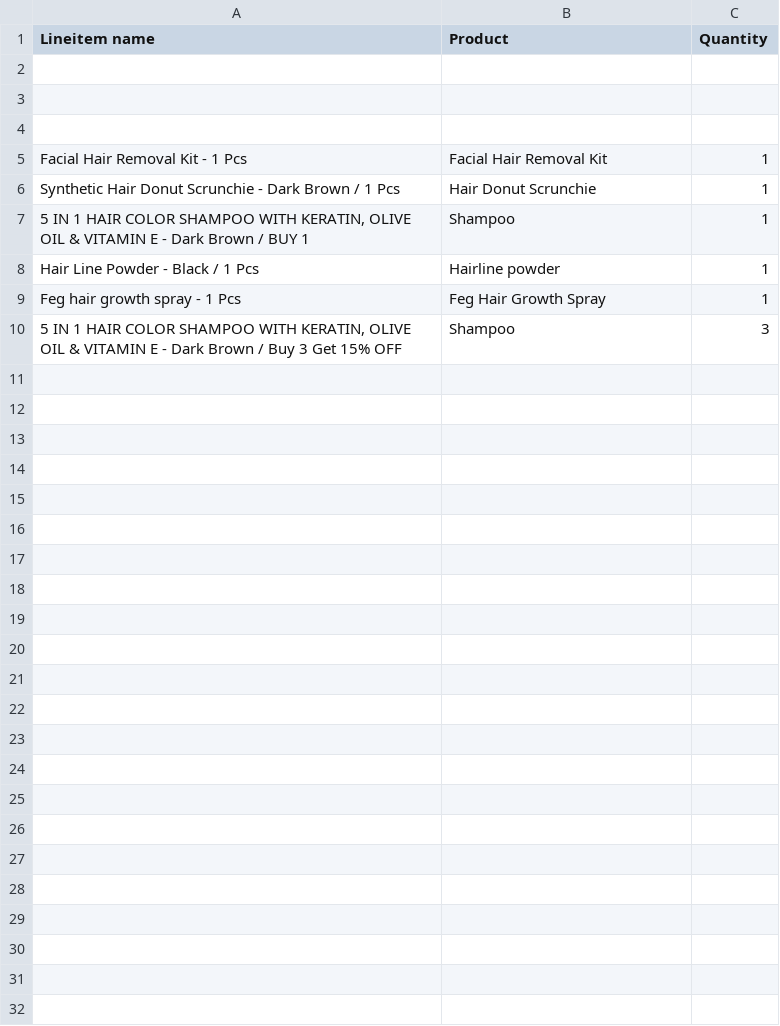
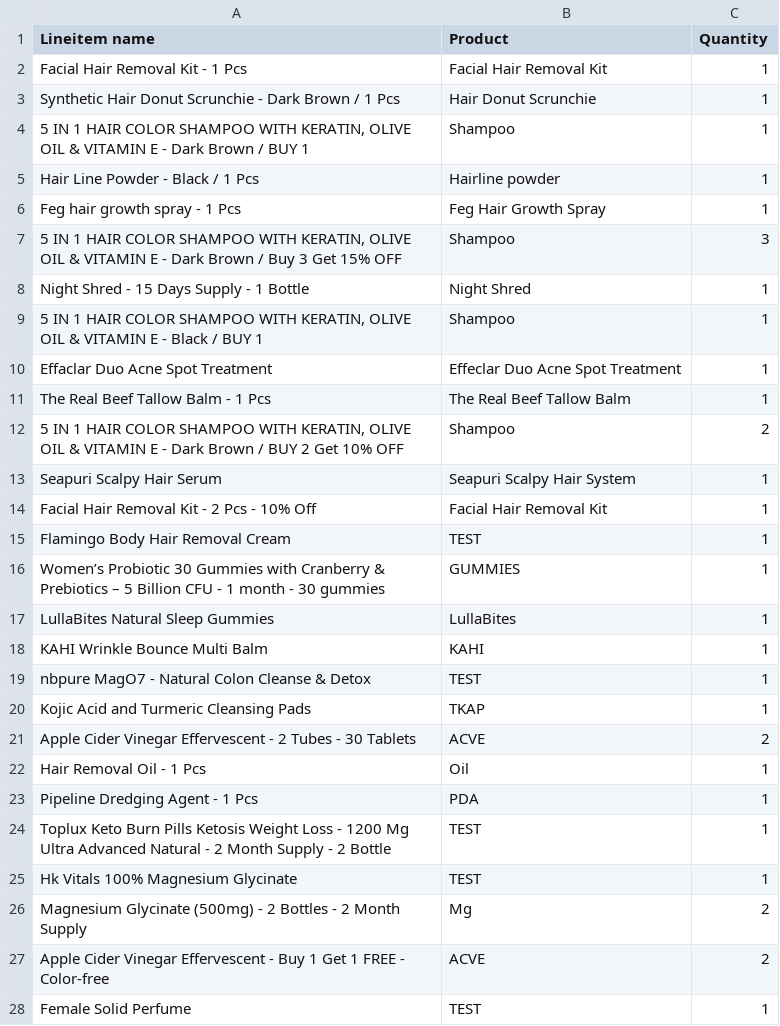
Before and after one commit to zhangerson/shopify_parsing, a CSV file: product_masterfile.csv, drawn as a sheet.

```diff
--- a/product_masterfile.csv
+++ b/product_masterfile.csv
@@ -1,5 +1,2 @@
 Lineitem name,Product,Quantity
-,,
-,,
-,,
 Facial Hair Removal Kit - 1 Pcs,Facial Hair Removal Kit,1
@@ -10 +7,22 @@ Feg hair growth spray - 1 Pcs,Feg Hair Growth Spray,1
 "5 IN 1 HAIR COLOR SHAMPOO WITH KERATIN, OLIVE OIL & VITAMIN E - Dark Brown / Buy 3 Get 15% OFF",Shampoo,3
+Night Shred - 15 Days Supply - 1 Bottle,Night Shred,1
+"5 IN 1 HAIR COLOR SHAMPOO WITH KERATIN, OLIVE OIL & VITAMIN E - Black / BUY 1",Shampoo,1
+Effaclar Duo Acne Spot Treatment,Effeclar Duo Acne Spot Treatment,1
+The Real Beef Tallow Balm - 1 Pcs,The Real Beef Tallow Balm,1
+"5 IN 1 HAIR COLOR SHAMPOO WITH KERATIN, OLIVE OIL & VITAMIN E - Dark Brown / BUY 2 Get 10% OFF",Shampoo,2
+Seapuri Scalpy Hair Serum,Seapuri Scalpy Hair System,1
+Facial Hair Removal Kit - 2 Pcs - 10% Off,Facial Hair Removal Kit,1
+Flamingo Body Hair Removal Cream,TEST,1
+Women’s Probiotic 30 Gummies with Cranberry & Prebiotics – 5 Billion CFU - 1 month - 30 gummies,GUMMIES,1
+LullaBites Natural Sleep Gummies,LullaBites,1
+KAHI Wrinkle Bounce Multi Balm,KAHI,1
+nbpure MagO7 - Natural Colon Cleanse & Detox,TEST,1
+Kojic Acid and Turmeric Cleansing Pads,TKAP,1
+Apple Cider Vinegar Effervescent - 2 Tubes - 30 Tablets,ACVE,2
+Hair Removal Oil - 1 Pcs,Oil,1
+Pipeline Dredging Agent - 1 Pcs,PDA,1
+Toplux Keto Burn Pills Ketosis Weight Loss - 1200 Mg Ultra Advanced Natural - 2 Month Supply - 2 Bottle,TEST,1
+Hk Vitals 100% Magnesium Glycinate,TEST,1
+Magnesium Glycinate (500mg) - 2 Bottles - 2 Month Supply,Mg,2
+Apple Cider Vinegar Effervescent - Buy 1 Get 1 FREE - Color-free,ACVE,2
+Female Solid Perfume,TEST,1
```
Also changed, not shown: orders_export.csv, 4 other files.
